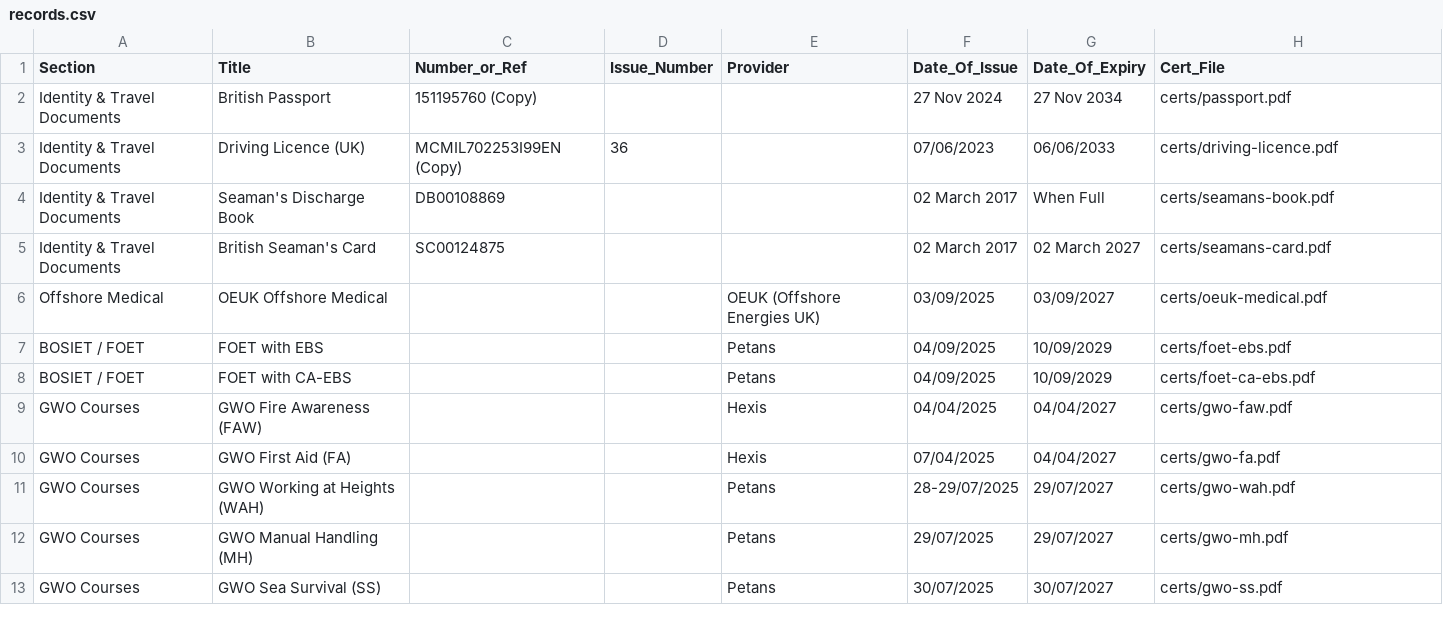
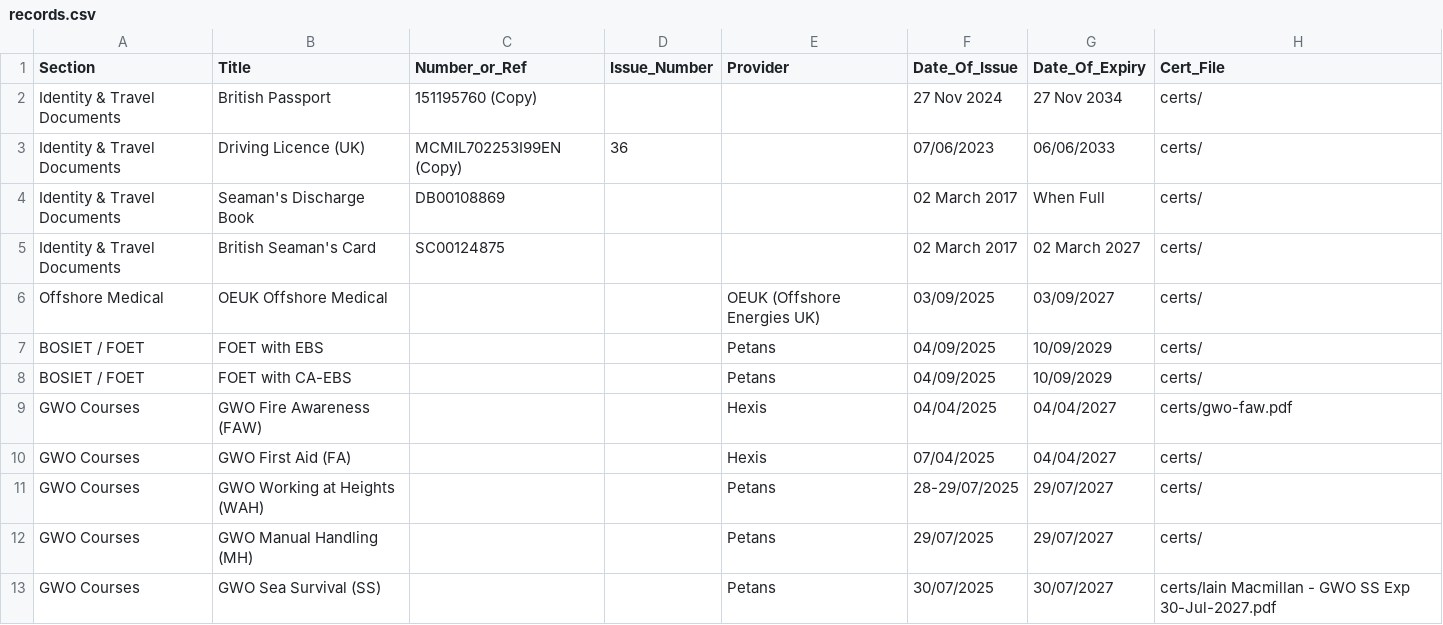
Before and after one commit to iainmacthai/identity-training, a CSV file: records.csv, drawn as a sheet.

Commit message:
Update records.csv

```diff
--- a/records.csv
+++ b/records.csv
@@ -1,13 +1,13 @@
 Section,Title,Number_or_Ref,Issue_Number,Provider,Date_Of_Issue,Date_Of_Expiry,Cert_File
-Identity & Travel Documents,British Passport,151195760 (Copy),,,27 Nov 2024,27 Nov 2034,certs/passport.pdf
-Identity & Travel Documents,Driving Licence (UK),MCMIL702253I99EN (Copy),36,,07/06/2023,06/06/2033,certs/driving-licence.pdf
-Identity & Travel Documents,Seaman's Discharge Book,DB00108869,,,02 March 2017,When Full,certs/seamans-book.pdf
-Identity & Travel Documents,British Seaman's Card,SC00124875,,,02 March 2017,02 March 2027,certs/seamans-card.pdf
-Offshore Medical,OEUK Offshore Medical,,,OEUK (Offshore Energies UK),03/09/2025,03/09/2027,certs/oeuk-medical.pdf
-BOSIET / FOET,FOET with EBS,,,Petans,04/09/2025,10/09/2029,certs/foet-ebs.pdf
-BOSIET / FOET,FOET with CA-EBS,,,Petans,04/09/2025,10/09/2029,certs/foet-ca-ebs.pdf
+Identity & Travel Documents,British Passport,151195760 (Copy),,,27 Nov 2024,27 Nov 2034,certs/
+Identity & Travel Documents,Driving Licence (UK),MCMIL702253I99EN (Copy),36,,07/06/2023,06/06/2033,certs/
+Identity & Travel Documents,Seaman's Discharge Book,DB00108869,,,02 March 2017,When Full,certs/
+Identity & Travel Documents,British Seaman's Card,SC00124875,,,02 March 2017,02 March 2027,certs/
+Offshore Medical,OEUK Offshore Medical,,,OEUK (Offshore Energies UK),03/09/2025,03/09/2027,certs/
+BOSIET / FOET,FOET with EBS,,,Petans,04/09/2025,10/09/2029,certs/
+BOSIET / FOET,FOET with CA-EBS,,,Petans,04/09/2025,10/09/2029,certs/
 GWO Courses,GWO Fire Awareness (FAW),,,Hexis,04/04/2025,04/04/2027,certs/gwo-faw.pdf
-GWO Courses,GWO First Aid (FA),,,Hexis,07/04/2025,04/04/2027,certs/gwo-fa.pdf
-GWO Courses,GWO Working at Heights (WAH),,,Petans,28-29/07/2025,29/07/2027,certs/gwo-wah.pdf
-GWO Courses,GWO Manual Handling (MH),,,Petans,29/07/2025,29/07/2027,certs/gwo-mh.pdf
-GWO Courses,GWO Sea Survival (SS),,,Petans,30/07/2025,30/07/2027,certs/gwo-ss.pdf
+GWO Courses,GWO First Aid (FA),,,Hexis,07/04/2025,04/04/2027,certs/
+GWO Courses,GWO Working at Heights (WAH),,,Petans,28-29/07/2025,29/07/2027,certs/
+GWO Courses,GWO Manual Handling (MH),,,Petans,29/07/2025,29/07/2027,certs/
+GWO Courses,GWO Sea Survival (SS),,,Petans,30/07/2025,30/07/2027,certs/Iain Macmillan - GWO SS Exp 30-Jul-2027.pdf
```
